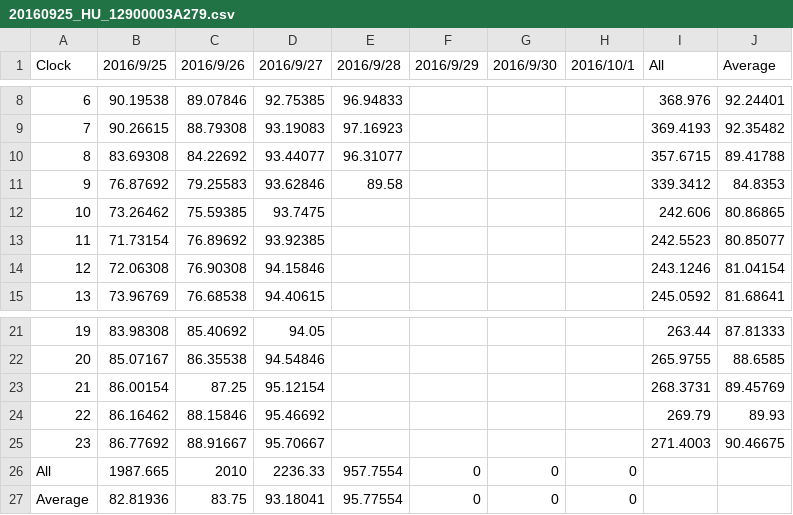
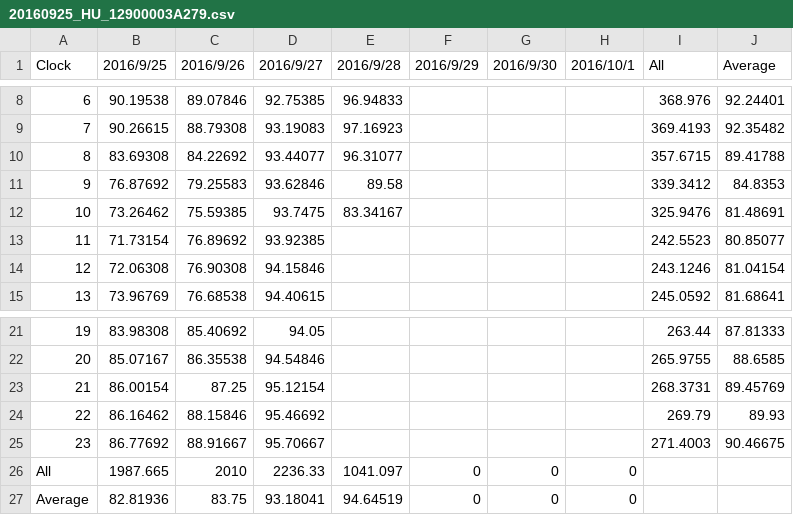
Before and after one commit to srsplabo/srsp_data, a CSV file: 12900003A279/daily_clock_report/20160925_HU_12900003A279.csv, drawn as a sheet; only a part is shown, gaps mark what is left out.

```diff
--- a/12900003A279/daily_clock_report/20160925_HU_12900003A279.csv
+++ b/12900003A279/daily_clock_report/20160925_HU_12900003A279.csv
@@ -11,3 +11,3 @@ Clock,2016/9/25,2016/9/26,2016/9/27,2016/9/28,2016/9/29,2016/9/30,2016/10/1,All,
 9,76.87692,79.25583,93.62846,89.58,,,,339.3412,84.8353
-10,73.26462,75.59385,93.7475,,,,,242.606,80.86865
+10,73.26462,75.59385,93.7475,83.34167,,,,325.9476,81.48691
 11,71.73154,76.89692,93.92385,,,,,242.5523,80.85077
@@ -25,3 +25,3 @@ Clock,2016/9/25,2016/9/26,2016/9/27,2016/9/28,2016/9/29,2016/9/30,2016/10/1,All,
 23,86.77692,88.91667,95.70667,,,,,271.4003,90.46675
-All,1987.665,2010,2236.33,957.7554,0,0,0
-Average,82.81936,83.75,93.18041,95.77554,0,0,0
+All,1987.665,2010,2236.33,1041.097,0,0,0
+Average,82.81936,83.75,93.18041,94.64519,0,0,0
```
Also changed, not shown: 12900003A279/daily_clock_report/20160925_LX_12900003A279.csv, 12900003A279/daily_clock_report/20160925_PR_12900003A279.csv, 46 other files.
